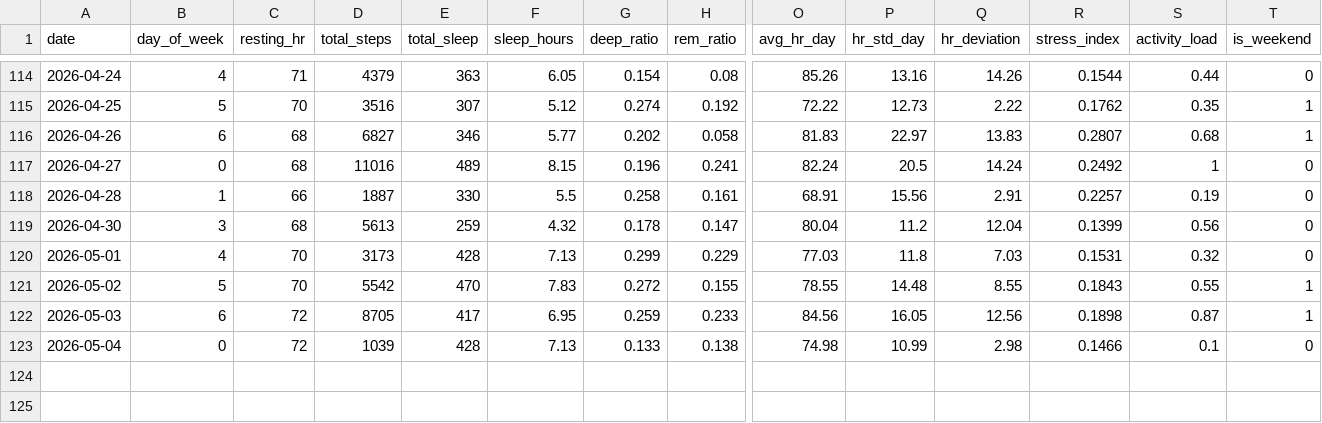
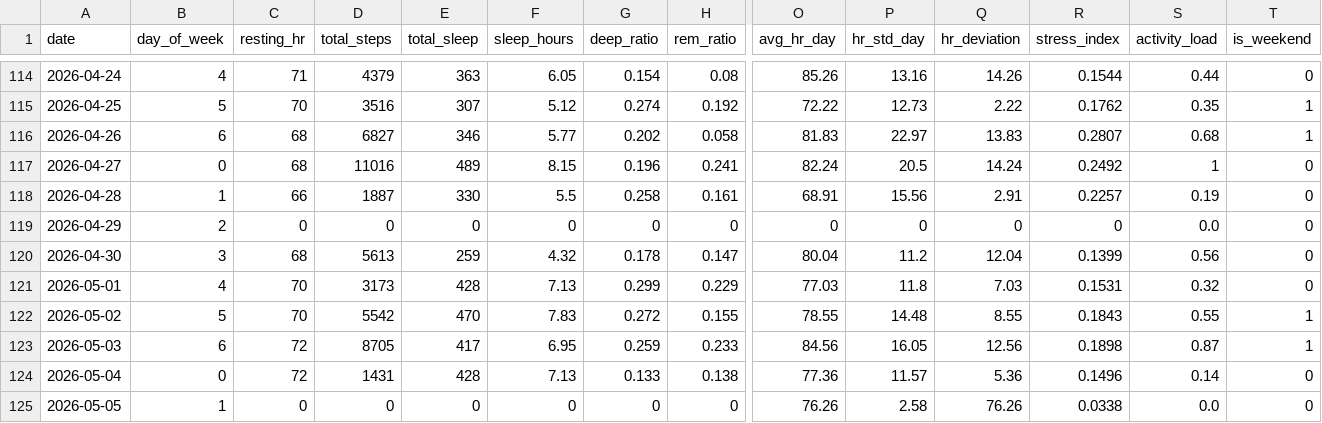
Before and after one commit to riyaaryan2004/minor2, a CSV file: Minor_1/ml/data/daily_data.csv, drawn as a sheet; only a part is shown, gaps mark what is left out; addresses are those after the commit; rows hold the shown columns only; the diff names each change by its address in the sheet, - before the commit and + after, or states it on an @@ line.

```diff
--- a/Minor_1/ml/data/daily_data.csv
+++ b/Minor_1/ml/data/daily_data.csv
+row 119: 2026-04-29 | 2 | 0 | 0 | 0 | 0 | 0 | 0 | 0 | 0 | 0 | 0 | 0.0 | 0
-D124 (total_steps): 1039
+D124 (total_steps): 1431
-O124 (avg_hr_day): 74.98
+O124 (avg_hr_day): 77.36
-P124 (hr_std_day): 10.99
+P124 (hr_std_day): 11.57
-Q124 (hr_deviation): 2.98
+Q124 (hr_deviation): 5.36
-R124 (stress_index): 0.1466
+R124 (stress_index): 0.1496
-S124 (activity_load): 0.1
+S124 (activity_load): 0.14
+row 125: 2026-05-05 | 1 | 0 | 0 | 0 | 0 | 0 | 0 | 76.26 | 2.58 | 76.26 | 0.0338 | 0.0 | 0
```
Also changed, not shown: Minor_1/ml/data/hourly_data.csv, 18 other files.
